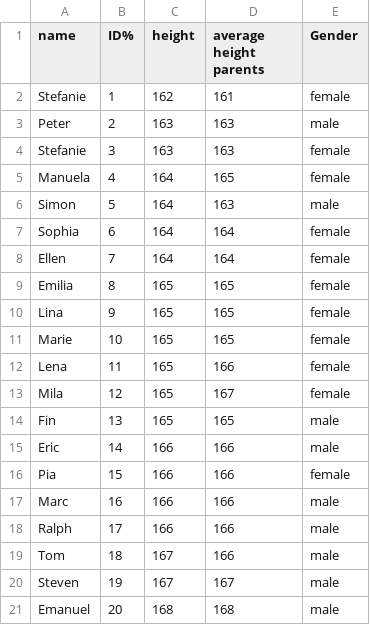
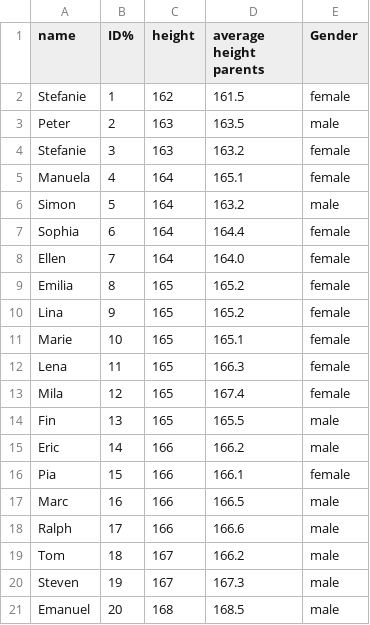
Before and after one commit to kirenz/eda, a CSV file: data/height.csv, drawn as a sheet.

Commit message:
Update height.csv

```diff
--- a/data/height.csv
+++ b/data/height.csv
@@ -1,21 +1,21 @@
 name,ID%,height,average height parents, Gender
-Stefanie,1,162,161,female
-Peter,2,163,163,male
-Stefanie,3,163,163,female
-Manuela,4,164,165,female
-Simon,5,164,163,male
-Sophia,6,164,164,female
-Ellen,7,164,164,female
-Emilia,8,165,165,female
-Lina,9,165,165,female
-Marie,10,165,165,female
-Lena,11,165,166,female
-Mila,12,165,167,female
-Fin,13,165,165,male
-Eric,14,166,166,male
-Pia,15,166,166,female
-Marc,16 ,166,166,male
-Ralph,17,166,166,male
-Tom,18,167,166,male
-Steven,19,167,167,male
-Emanuel,20,168,168,male
+Stefanie,1,162,161.5,female
+Peter,2,163,163.5,male
+Stefanie,3,163,163.2,female
+Manuela,4,164,165.1,female
+Simon,5,164,163.2,male
+Sophia,6,164,164.4,female
+Ellen,7,164,164.0,female
+Emilia,8,165,165.2,female
+Lina,9,165,165.2,female
+Marie,10,165,165.1,female
+Lena,11,165,166.3,female
+Mila,12,165,167.4,female
+Fin,13,165,165.5,male
+Eric,14,166,166.2,male
+Pia,15,166,166.1,female
+Marc,16 ,166,166.5,male
+Ralph,17,166,166.6,male
+Tom,18,167,166.2,male
+Steven,19,167,167.3,male
+Emanuel,20,168,168.5,male
```
